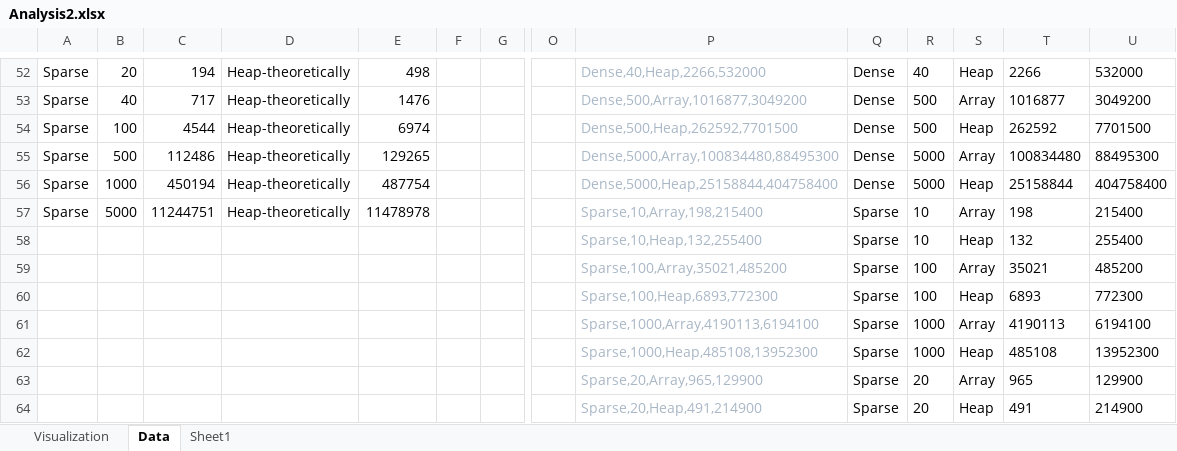
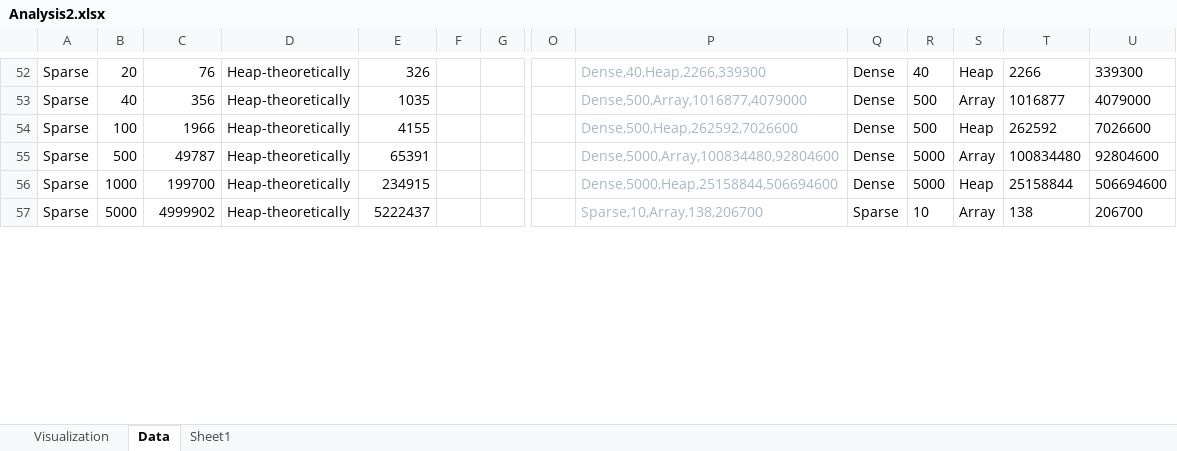
Before and after one commit to qkm2000/SC2001-Projects, an Excel workbook: Project 2/JavaImpl/Lab2/Analysis2.xlsx, sheet Data, drawn as a sheet; only a part is shown, gaps mark what is left out; values as stored, in another font and other column widths than the file's, no borders; table styles not drawn; removed rows and columns are numbered as before the commit, all else as after; rows hold the shown columns only; the diff covers the shown part only; the diff names each change by its address in the sheet, - before the commit and + after, or states it on an @@ line.

Commit message:
Final lab2 with new 80:20 sparse graphs

```diff
--- a/Project 2/JavaImpl/Lab2/Analysis2.xlsx (sheet Data)
+++ b/Project 2/JavaImpl/Lab2/Analysis2.xlsx (sheet Data)
-C52: 194
+C52: 76
-E52: 498
+E52: 326
-P52: Dense,40,Heap,2266,532000
+P52: Dense,40,Heap,2266,339300
-U52: 532000
+U52: 339300
-C53: 717
+C53: 356
-E53: 1476
+E53: 1035
-P53: Dense,500,Array,1016877,3049200
+P53: Dense,500,Array,1016877,4079000
-U53: 3049200
+U53: 4079000
-C54: 4544
+C54: 1966
-E54: 6974
+E54: 4155
-P54: Dense,500,Heap,262592,7701500
+P54: Dense,500,Heap,262592,7026600
-U54: 7701500
+U54: 7026600
-C55: 112486
+C55: 49787
-E55: 129265
+E55: 65391
-P55: Dense,5000,Array,100834480,88495300
+P55: Dense,5000,Array,100834480,92804600
-U55: 88495300
+U55: 92804600
-C56: 450194
+C56: 199700
-E56: 487754
+E56: 234915
-P56: Dense,5000,Heap,25158844,404758400
+P56: Dense,5000,Heap,25158844,506694600
-U56: 404758400
+U56: 506694600
-C57: 11244751
+C57: 4999902
-E57: 11478978
+E57: 5222437
-P57: Sparse,10,Array,198,215400
+P57: Sparse,10,Array,138,206700
-T57: 198
+T57: 138
-U57: 215400
+U57: 206700
-row 58:  |  |  |  |  |  |  |  | Sparse,10,Heap,132,255400 | Sparse | 10 | Heap | 132 | 255400
-row 59:  |  |  |  |  |  |  |  | Sparse,100,Array,35021,485200 | Sparse | 100 | Array | 35021 | 485200
-row 60:  |  |  |  |  |  |  |  | Sparse,100,Heap,6893,772300 | Sparse | 100 | Heap | 6893 | 772300
-row 61:  |  |  |  |  |  |  |  | Sparse,1000,Array,4190113,6194100 | Sparse | 1000 | Array | 4190113 | 6194100
-row 62:  |  |  |  |  |  |  |  | Sparse,1000,Heap,485108,13952300 | Sparse | 1000 | Heap | 485108 | 13952300
-row 63:  |  |  |  |  |  |  |  | Sparse,20,Array,965,129900 | Sparse | 20 | Array | 965 | 129900
-row 64:  |  |  |  |  |  |  |  | Sparse,20,Heap,491,214900 | Sparse | 20 | Heap | 491 | 214900
```
Also changed, not shown: 42 added rows, 6 removed rows and 58 edited cells elsewhere in this sheet, sheet Visualization, sheet Sheet1, formulas that keep their value, hidden cells, charts or pictures, 12 other files.
